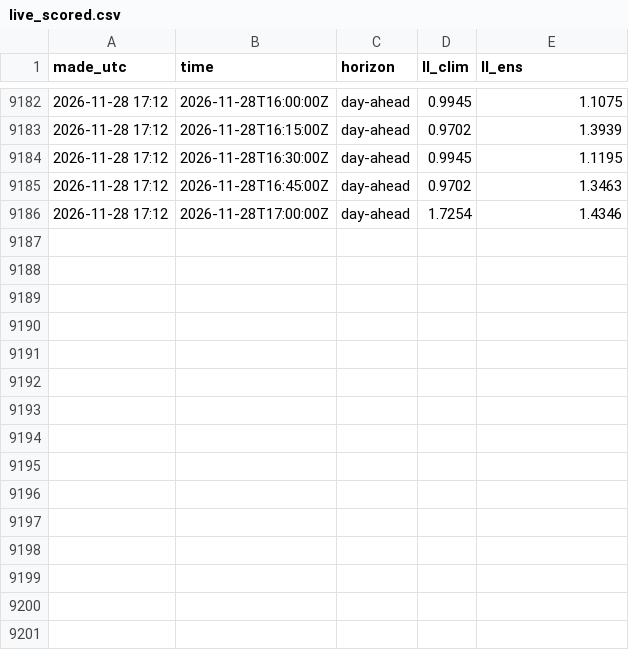
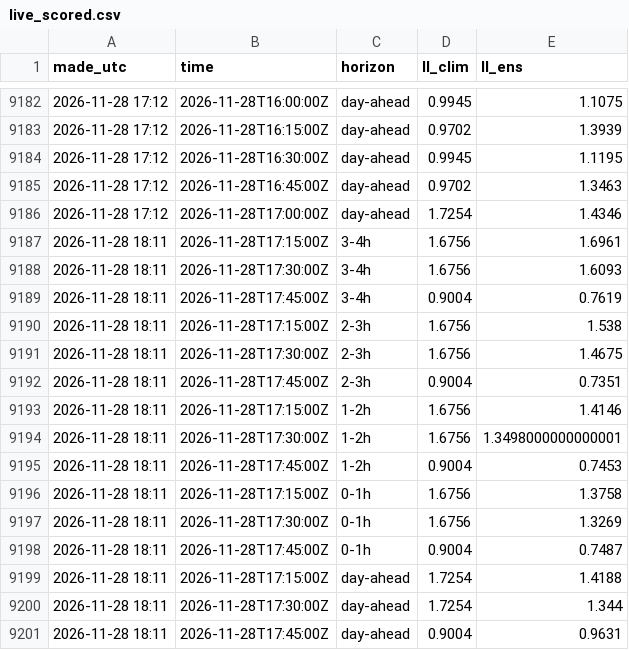
Before and after one commit to tallerzalan/dk1-pipelines, a CSV file: imbalance-dk2/results/live_scored.csv, drawn as a sheet; only a part is shown, gaps mark what is left out.

```diff
--- a/imbalance-dk2/results/live_scored.csv
+++ b/imbalance-dk2/results/live_scored.csv
@@ -9186 +9186,16 @@ made_utc,time,horizon,ll_clim,ll_ens
 2026-11-28 17:12,2026-11-28T17:00:00Z,day-ahead,1.7254,1.4346
+2026-11-28 18:11,2026-11-28T17:15:00Z,3-4h,1.6756,1.6961
+2026-11-28 18:11,2026-11-28T17:30:00Z,3-4h,1.6756,1.6093
+2026-11-28 18:11,2026-11-28T17:45:00Z,3-4h,0.9004,0.7619
+2026-11-28 18:11,2026-11-28T17:15:00Z,2-3h,1.6756,1.538
+2026-11-28 18:11,2026-11-28T17:30:00Z,2-3h,1.6756,1.4675
+2026-11-28 18:11,2026-11-28T17:45:00Z,2-3h,0.9004,0.7351
+2026-11-28 18:11,2026-11-28T17:15:00Z,1-2h,1.6756,1.4146
+2026-11-28 18:11,2026-11-28T17:30:00Z,1-2h,1.6756,1.3498000000000001
+2026-11-28 18:11,2026-11-28T17:45:00Z,1-2h,0.9004,0.7453
+2026-11-28 18:11,2026-11-28T17:15:00Z,0-1h,1.6756,1.3758
+2026-11-28 18:11,2026-11-28T17:30:00Z,0-1h,1.6756,1.3269
+2026-11-28 18:11,2026-11-28T17:45:00Z,0-1h,0.9004,0.7487
+2026-11-28 18:11,2026-11-28T17:15:00Z,day-ahead,1.7254,1.4188
+2026-11-28 18:11,2026-11-28T17:30:00Z,day-ahead,1.7254,1.344
+2026-11-28 18:11,2026-11-28T17:45:00Z,day-ahead,0.9004,0.9631
```
Also changed, not shown: imbalance-dk2/results/outcomes.csv, 1 other file.
